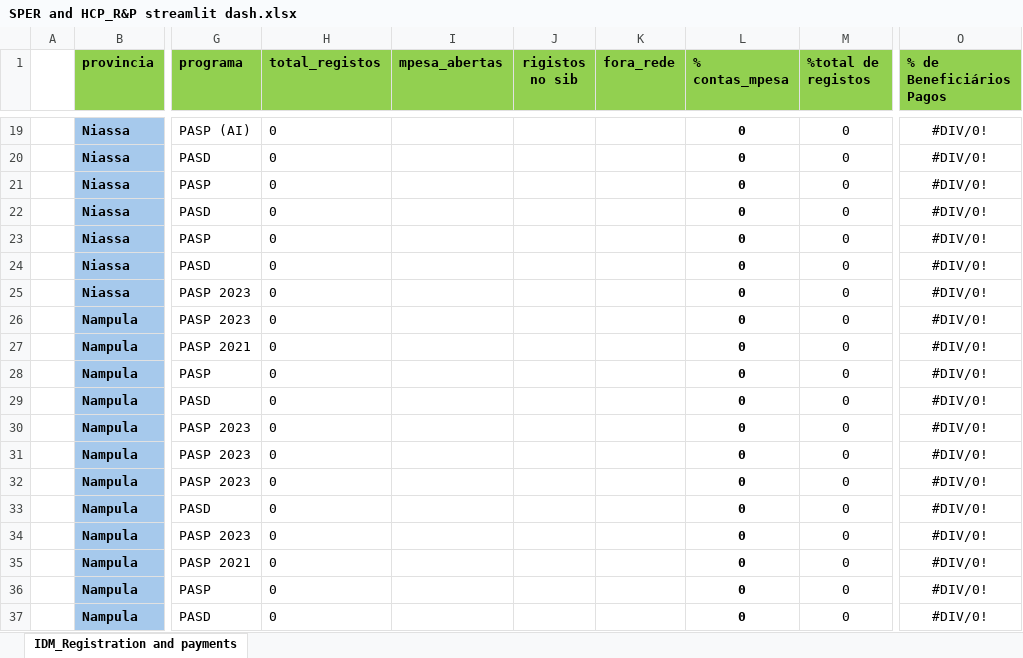
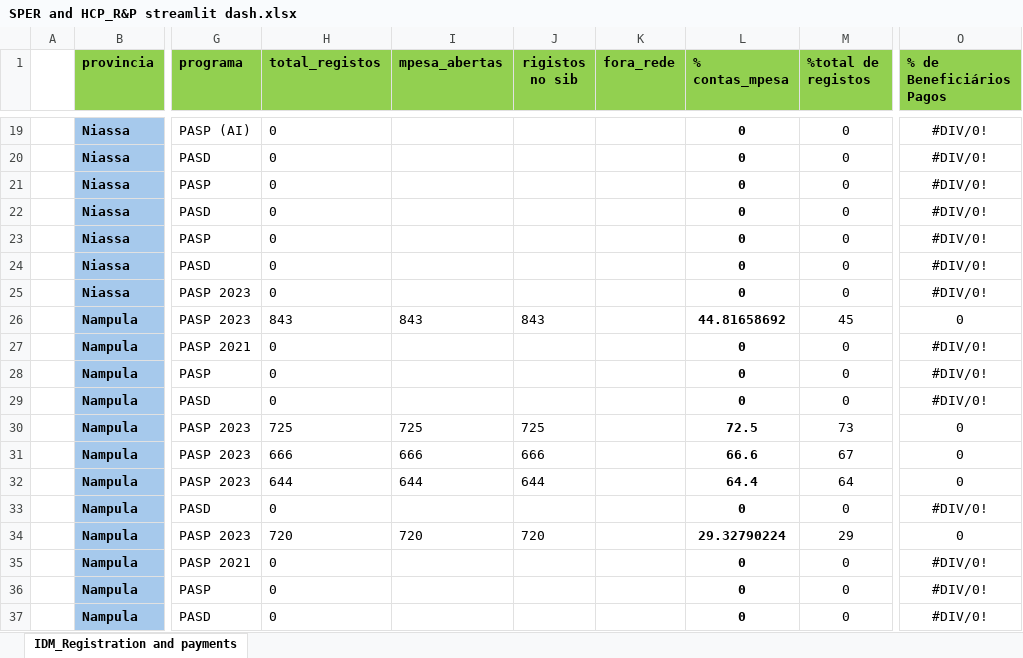
Before and after one commit to arianomatino/sperhcpregistragion_paymentdash, an Excel workbook: SPER and HCP_R&P streamlit dash.xlsx, sheet IDM_Registration and payments, drawn as a sheet; only a part is shown, gaps mark what is left out; values as stored, in another font and other column widths than the file's, no borders; the diff covers the shown part only; the diff names each change by its address in the sheet, - before the commit and + after, or states it on an @@ line.

Commit message:
Update the df

```diff
--- a/SPER and HCP_R&P streamlit dash.xlsx (sheet IDM_Registration and payments)
+++ b/SPER and HCP_R&P streamlit dash.xlsx (sheet IDM_Registration and payments)
-H26 (total_registos): 0
+H26 (total_registos): 843
-I26 (mpesa_abertas): (empty)
+I26 (mpesa_abertas): 843
-J26 (rigistos no sib): (empty)
+J26 (rigistos no sib): 843
-L26 (% contas_mpesa): 0
+L26 (% contas_mpesa): 44.81658692
-M26 (%total de registos): 0
+M26 (%total de registos): 45
-O26 (% de Beneficiários Pagos): #DIV/0!
+O26 (% de Beneficiários Pagos): 0
-H30 (total_registos): 0
+H30 (total_registos): 725
-I30 (mpesa_abertas): (empty)
+I30 (mpesa_abertas): 725
-J30 (rigistos no sib): (empty)
+J30 (rigistos no sib): 725
-L30 (% contas_mpesa): 0
+L30 (% contas_mpesa): 72.5
-M30 (%total de registos): 0
+M30 (%total de registos): 73
-O30:O32 (% de Beneficiários Pagos): #DIV/0!
+O30:O32 (% de Beneficiários Pagos): 0
-H31 (total_registos): 0
+H31 (total_registos): 666
-I31 (mpesa_abertas): (empty)
+I31 (mpesa_abertas): 666
-J31 (rigistos no sib): (empty)
+J31 (rigistos no sib): 666
-L31 (% contas_mpesa): 0
+L31 (% contas_mpesa): 66.6
-M31 (%total de registos): 0
+M31 (%total de registos): 67
-H32 (total_registos): 0
+H32 (total_registos): 644
-I32 (mpesa_abertas): (empty)
+I32 (mpesa_abertas): 644
-J32 (rigistos no sib): (empty)
+J32 (rigistos no sib): 644
-L32 (% contas_mpesa): 0
+L32 (% contas_mpesa): 64.4
-M32 (%total de registos): 0
+M32 (%total de registos): 64
-H34 (total_registos): 0
+H34 (total_registos): 720
-I34 (mpesa_abertas): (empty)
+I34 (mpesa_abertas): 720
-J34 (rigistos no sib): (empty)
+J34 (rigistos no sib): 720
-L34 (% contas_mpesa): 0
+L34 (% contas_mpesa): 29.32790224
-M34 (%total de registos): 0
+M34 (%total de registos): 29
-O34 (% de Beneficiários Pagos): #DIV/0!
+O34 (% de Beneficiários Pagos): 0
```
Also changed, not shown: 113 edited cells elsewhere in this sheet.
